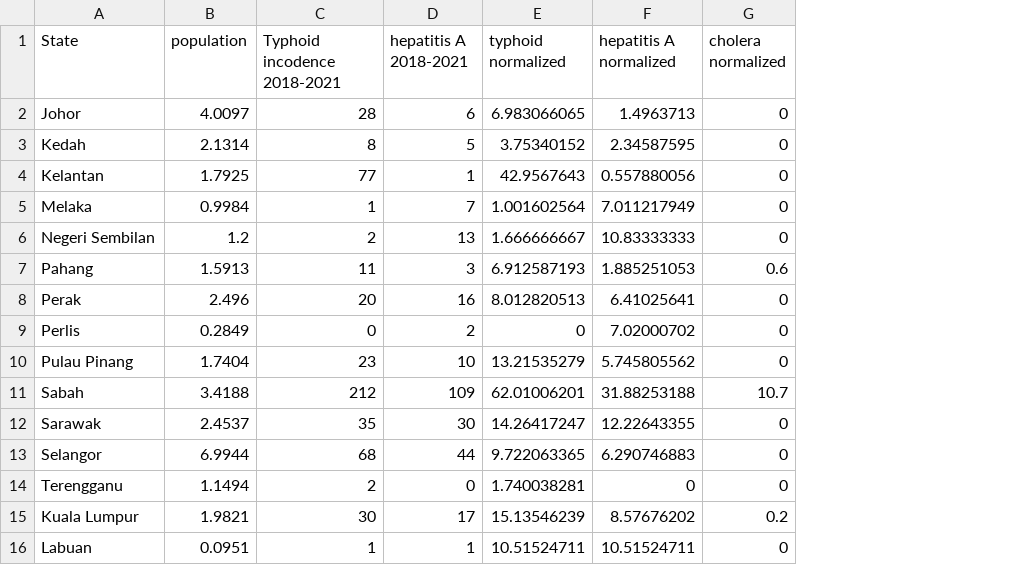
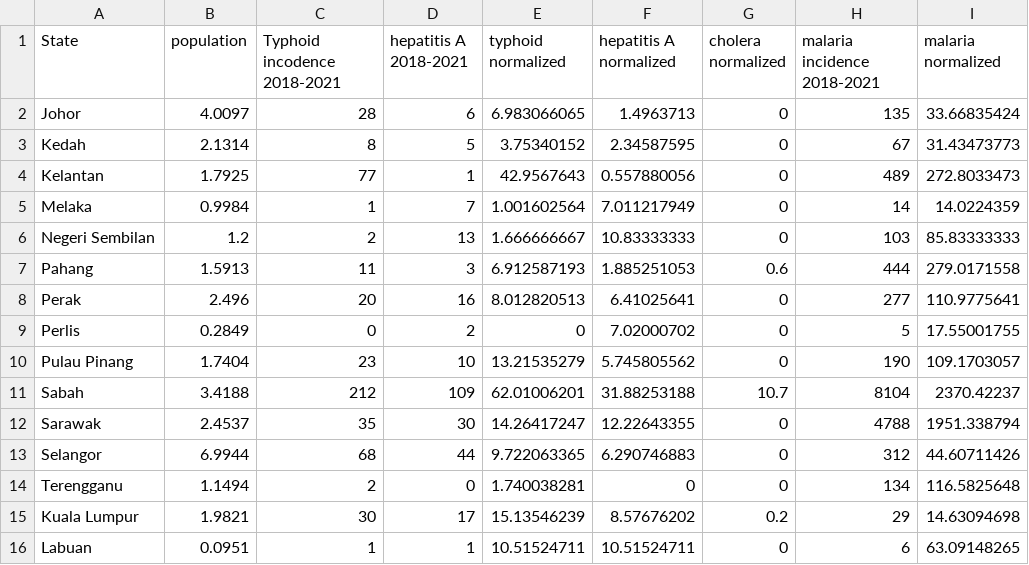
Before and after one commit to AliciaChongPQ/FIT3179, a CSV file: diseases_per_100000.csv, drawn as a sheet; the diff names each change by its address in the sheet, - before the commit and + after, or states it on an @@ line.

Commit message:
added malaria data

```diff
--- a/diseases_per_100000.csv
+++ b/diseases_per_100000.csv
+column H (malaria incidence 2018-2021), rows 2-16: 135 | 67 | 489 | 14 | 103 | 444 | 277 | 5 | 190 | 8104 | 4788 | 312 | 134 | 29 | 6
+column I (malaria normalized), rows 2-16: 33.66835424 | 31.43473773 | 272.8033473 | 14.0224359 | 85.83333333 | 279.0171558 | 110.9775641 | 17.55001755 | 109.1703057 | 2370.42237 | 1951.338794 | 44.60711426 | 116.5825648 | 14.63094698 | 63.09148265
```
